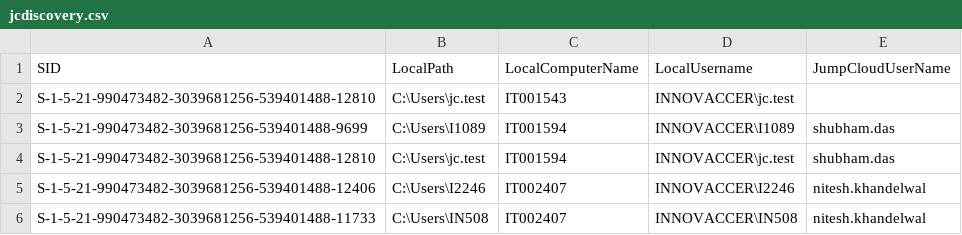
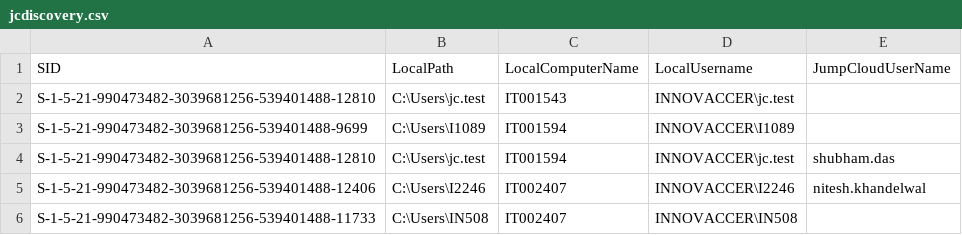
Before and after one commit to savinways/JumpCloud-ADMU-Discovery, a CSV file: jcdiscovery.csv, drawn as a sheet.

Commit message:
Update jcdiscovery.csv

```diff
--- a/jcdiscovery.csv
+++ b/jcdiscovery.csv
@@ -2,5 +2,5 @@
 "S-1-5-21-990473482-3039681256-539401488-12810","C:\Users\jc.test","IT001543","INNOVACCER\jc.test",""
-"S-1-5-21-990473482-3039681256-539401488-9699","C:\Users\I1089","IT001594","INNOVACCER\I1089","shubham.das"
+"S-1-5-21-990473482-3039681256-539401488-9699","C:\Users\I1089","IT001594","INNOVACCER\I1089",""
 "S-1-5-21-990473482-3039681256-539401488-12810","C:\Users\jc.test","IT001594","INNOVACCER\jc.test","shubham.das"
 "S-1-5-21-990473482-3039681256-539401488-12406","C:\Users\I2246","IT002407","INNOVACCER\I2246","nitesh.khandelwal"
-"S-1-5-21-990473482-3039681256-539401488-11733","C:\Users\IN508","IT002407","INNOVACCER\IN508","nitesh.khandelwal"
+"S-1-5-21-990473482-3039681256-539401488-11733","C:\Users\IN508","IT002407","INNOVACCER\IN508",""
```
